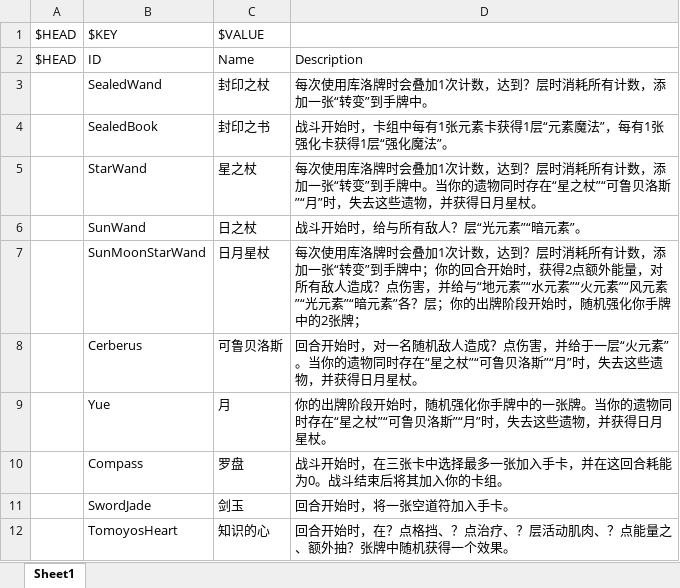
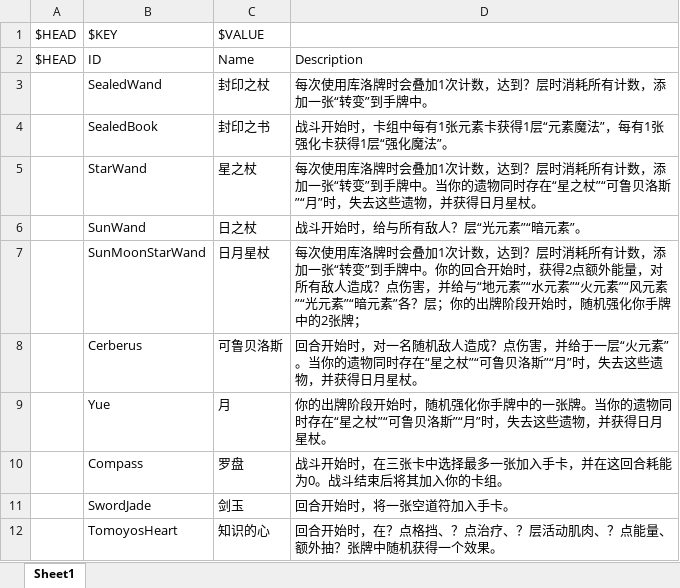
Before and after one commit to tuzishu/KinomotoSakuraMod, an Excel workbook: Excel/Relics.xlsx, sheet Sheet1, drawn as a sheet; values as stored, in another font and other column widths than the file's, no borders; the diff names each change by its address in the sheet, - before the commit and + after, or states it on an @@ line.

```diff
--- a/Excel/Relics.xlsx (sheet Sheet1)
+++ b/Excel/Relics.xlsx (sheet Sheet1)
-D7: …到手牌中；你的回合…
+D7: …到手牌中。你的回合…
-D12: …？点能量之、额外抽…
+D12: …？点能量、额外抽…
```
Also changed, not shown: Excel/Cards.xlsx, Excel/Powers.xlsx.
